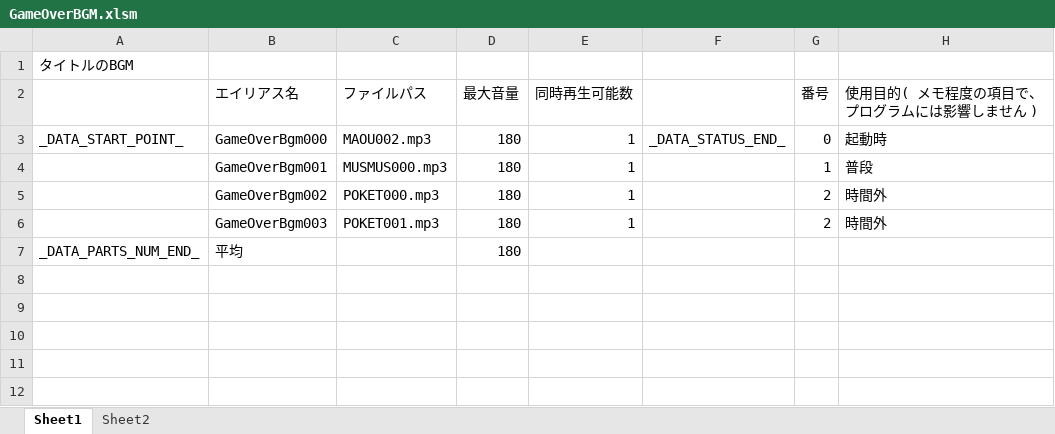
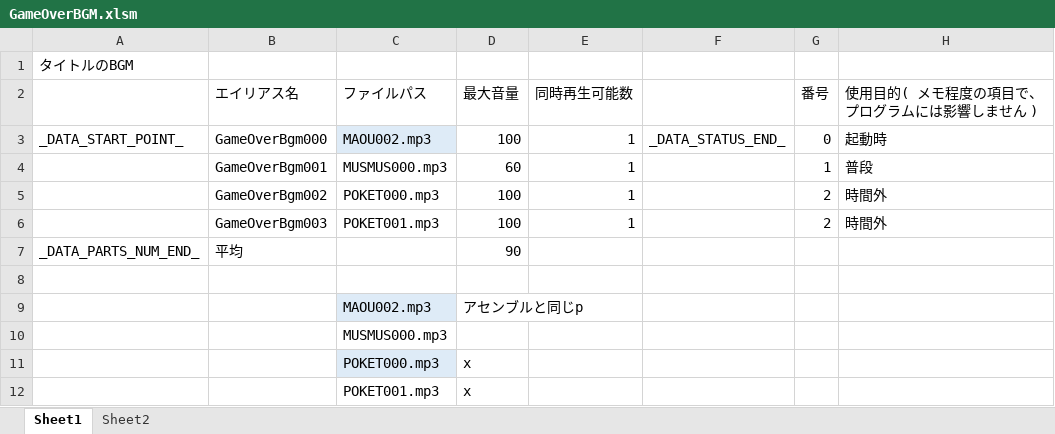
Before and after one commit to Tone2387/ShiningRoadProject, an Excel workbook: ShiningRoadProject/Data/Sound/Data/GameOverBGM.xlsm, sheet Sheet1, drawn as a sheet; values as stored, in another font and other column widths than the file's, no borders; charts and pictures and table styles not drawn; the diff names each change by its address in the sheet, - before the commit and + after, or states it on an @@ line.

```diff
--- a/ShiningRoadProject/Data/Sound/Data/GameOverBGM.xlsm (sheet Sheet1)
+++ b/ShiningRoadProject/Data/Sound/Data/GameOverBGM.xlsm (sheet Sheet1)
-C3 fill: none
+C3 fill: #DEEBF7
-D3 (最大音量): 180
+D3 (最大音量): 100
-D4 (最大音量): 180
+D4 (最大音量): 60
-D5:D6 (最大音量): 180
+D5:D6 (最大音量): 100
-D7 (最大音量): 180
+D7 (最大音量): 90
+row 8: (empty)
+row 9:  |  | MAOU002.mp3 | アセンブルと同じp
+row 10:  |  | MUSMUS000.mp3
+row 11:  |  | POKET000.mp3 | x
+row 12:  |  | POKET001.mp3 | x
```
Also changed, not shown: ShiningRoadProject/Data/Sound/Data/AssembleBGM.xlsm, ShiningRoadProject/Data/Sound/Data/EndingBGM.xlsm, 17 other files.
